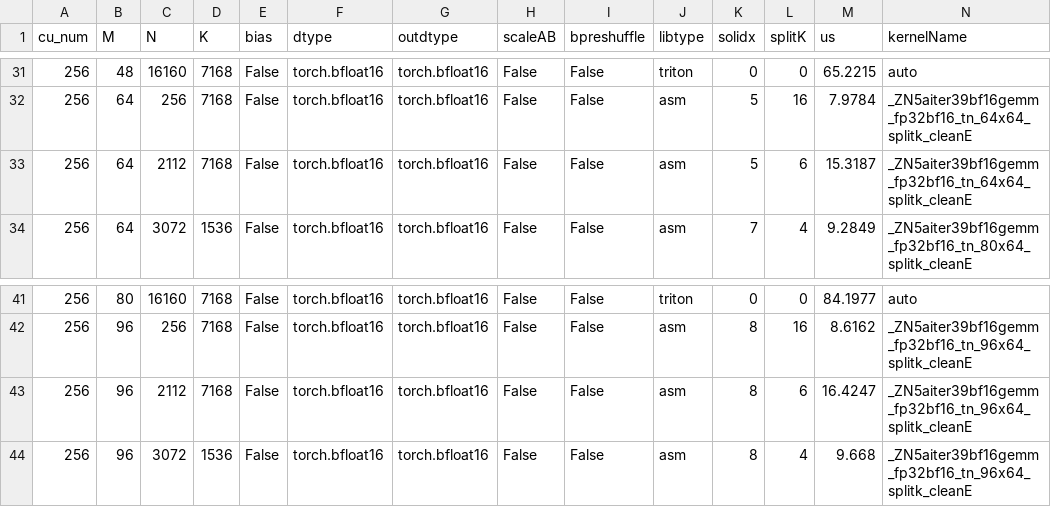
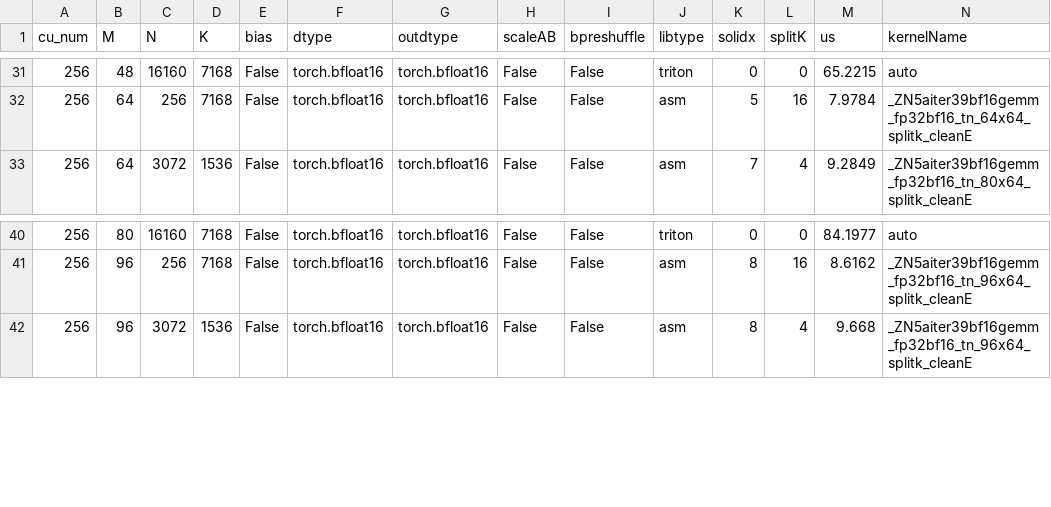
Before and after one commit to lucas-santos-amd/aiter, a CSV file: aiter/configs/model_configs/dsv3_bf16_tuned_gemm.csv, drawn as a sheet; only a part is shown, gaps mark what is left out; rows hold the shown columns only; the diff names each change by its address in the sheet, - before the commit and + after, or states it on an @@ line.

```diff
--- a/aiter/configs/model_configs/dsv3_bf16_tuned_gemm.csv
+++ b/aiter/configs/model_configs/dsv3_bf16_tuned_gemm.csv
-row 33: 256 | 64 | 2112 | 7168 | False | torch.bfloat16 | torch.bfloat16 | False | False | asm | 5 | 6 | 15.3187 | _ZN5aiter39bf16gemm_fp32bf16_tn_64x64_splitk_cleanE
-row 43: 256 | 96 | 2112 | 7168 | False | torch.bfloat16 | torch.bfloat16 | False | False | asm | 8 | 6 | 16.4247 | _ZN5aiter39bf16gemm_fp32bf16_tn_96x64_splitk_cleanE
```
Also changed, not shown: aiter/configs/model_configs/a8w8_blockscale_bpreshuffle_tuned_gemm_qwen3.5_397b.csv, 10 other files.
